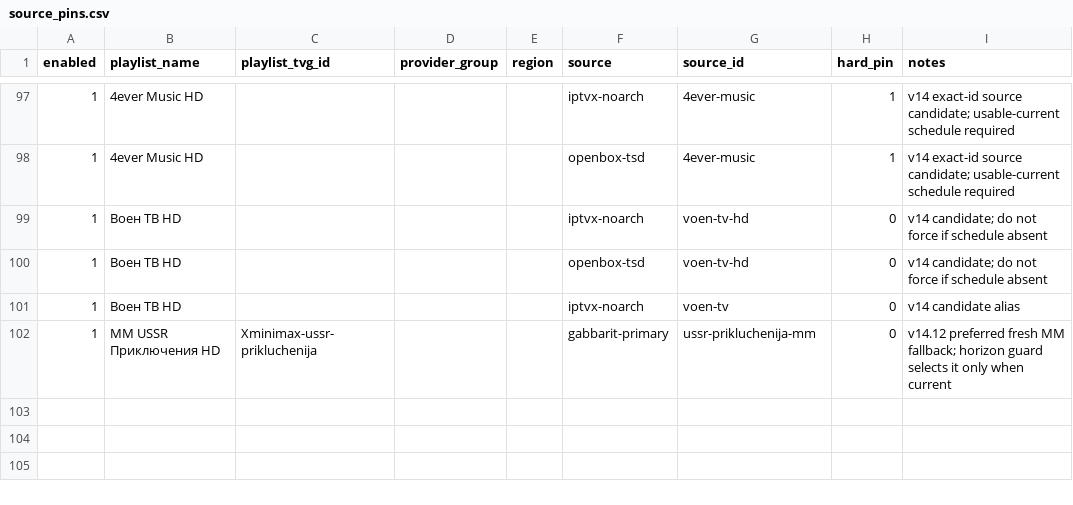
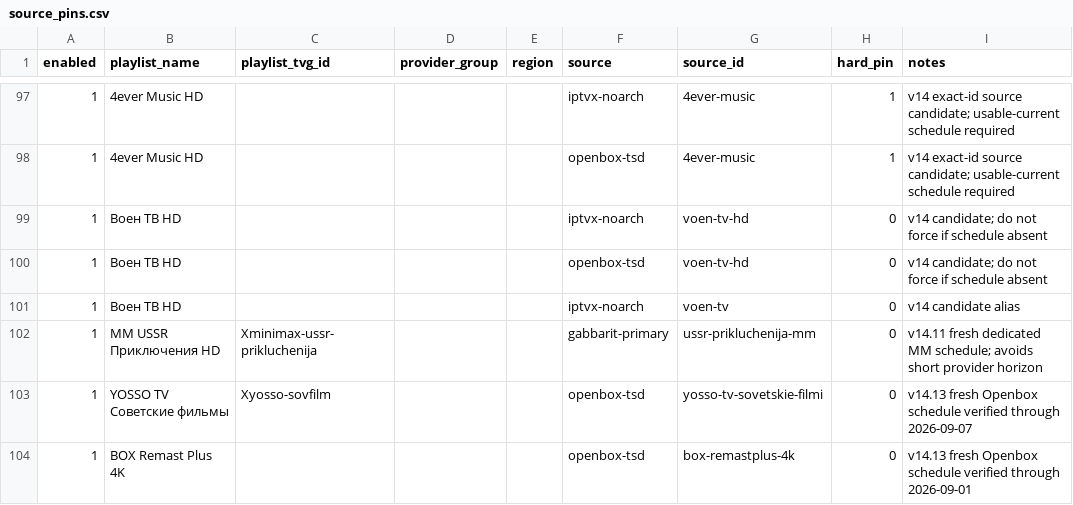
Before and after one commit to peter96son/iptv-epg-builder, a CSV file: data/source_pins.csv, drawn as a sheet; only a part is shown, gaps mark what is left out.

```diff
--- a/data/source_pins.csv
+++ b/data/source_pins.csv
@@ -101,2 +101,4 @@ enabled,playlist_name,playlist_tvg_id,provider_group,region,source,source_id,har
 1,Воен ТВ HD,,,,iptvx-noarch,voen-tv,0,v14 candidate alias
-1,MM USSR Приключения HD,Xminimax-ussr-prikluchenija,,,gabbarit-primary,ussr-prikluchenija-mm,0,v14.12 preferred fresh MM fallback; horizon guard selects it only when current
+1,MM USSR Приключения HD,Xminimax-ussr-prikluchenija,,,gabbarit-primary,ussr-prikluchenija-mm,0,v14.11 fresh dedicated MM schedule; avoids short provider horizon
+1,YOSSO TV Советские фильмы,Xyosso-sovfilm,,,openbox-tsd,yosso-tv-sovetskie-filmi,0,v14.13 fresh Openbox schedule verified through 2026-09-07
+1,BOX Remast Plus 4K,,,,openbox-tsd,box-remastplus-4k,0,v14.13 fresh Openbox schedule verified through 2026-09-01
```
Also changed, not shown: 2 other files.
